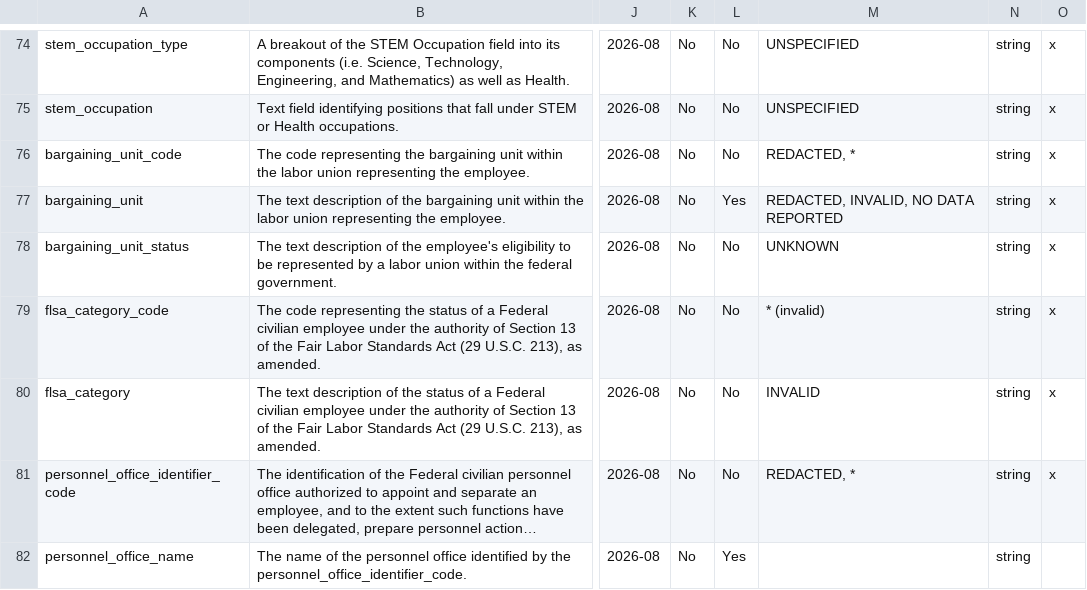
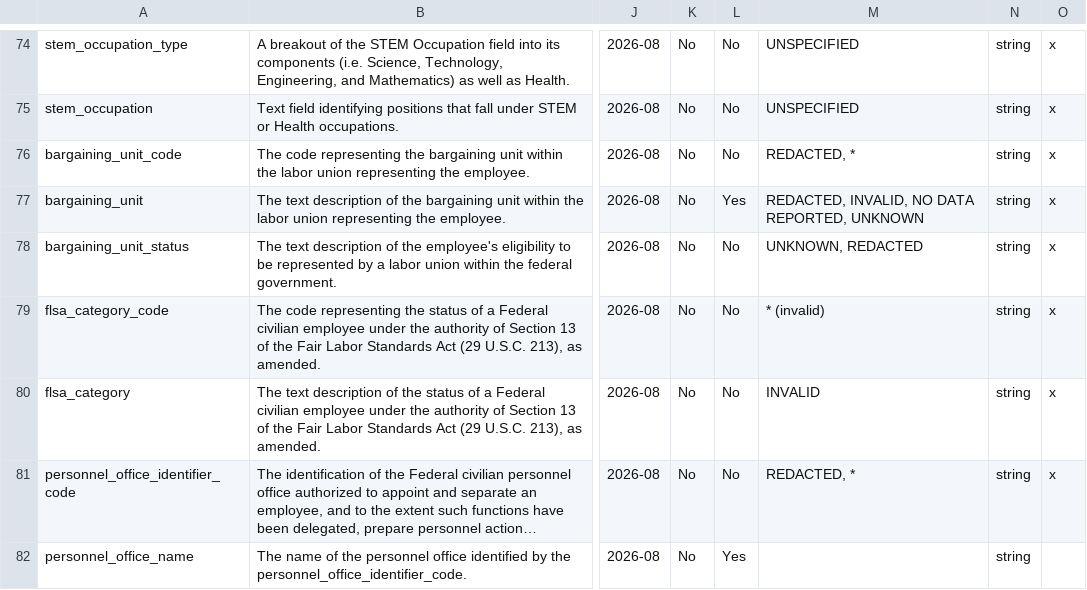
Before and after one commit to georgetown-mdi/FWOC, a CSV file: metadata/codebook/fwoc_codebook_table.csv, drawn as a sheet; only a part is shown, gaps mark what is left out; long unchanged cells end in …; the diff names each change by its address in the sheet, - before the commit and + after, or states it on an @@ line.

```diff
--- a/metadata/codebook/fwoc_codebook_table.csv
+++ b/metadata/codebook/fwoc_codebook_table.csv
-M77: REDACTED, INVALID, NO DATA REPORTED
+M77: REDACTED, INVALID, NO DATA REPORTED, UNKNOWN
-M78: UNKNOWN
+M78: UNKNOWN, REDACTED
```
Also changed, not shown: 1 other file.
